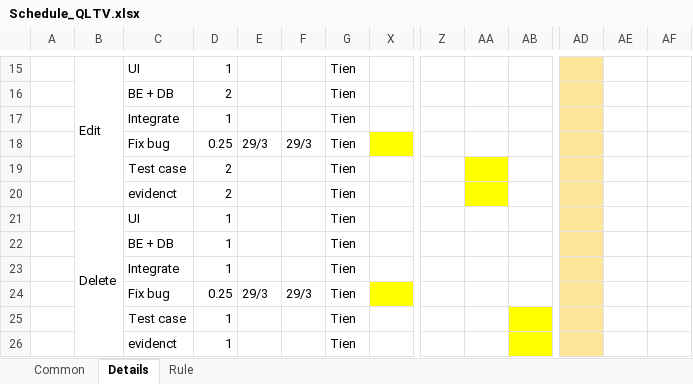
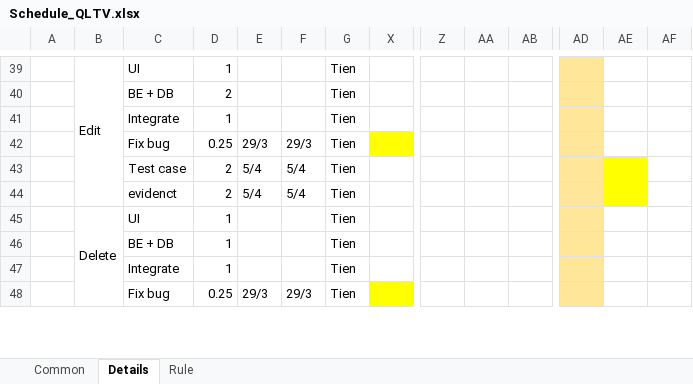
Before and after one commit to hoangtien103/qltv, an Excel workbook: document/Schedule_QLTV.xlsx, sheet Details, drawn as a sheet; only a part is shown, gaps mark what is left out; values as stored, in another font and other column widths than the file's, no borders; removed rows and columns are numbered as before the commit, all else as after; rows hold the shown columns only; the diff covers the shown part only; the diff names each change by its address in the sheet, - before the commit and + after, or states it on an @@ line.

```diff
--- a/document/Schedule_QLTV.xlsx (sheet Details)
+++ b/document/Schedule_QLTV.xlsx (sheet Details)
-E43:E44: (empty)
+E43:E44: 5/4
-F43:F44: (empty)
+F43:F44: 5/4
-AA43:AA44 fill: #FFFF00
+AA43:AA44 fill: none
-AE43:AE44 fill: none
+AE43:AE44 fill: #FFFF00
-row 25:  |  | Test case | 1 |  |  | Tien
-row 26:  |  | evidenct | 1 |  |  | Tien
```
Also changed, not shown: other rows of this sheet, sheet Common.
